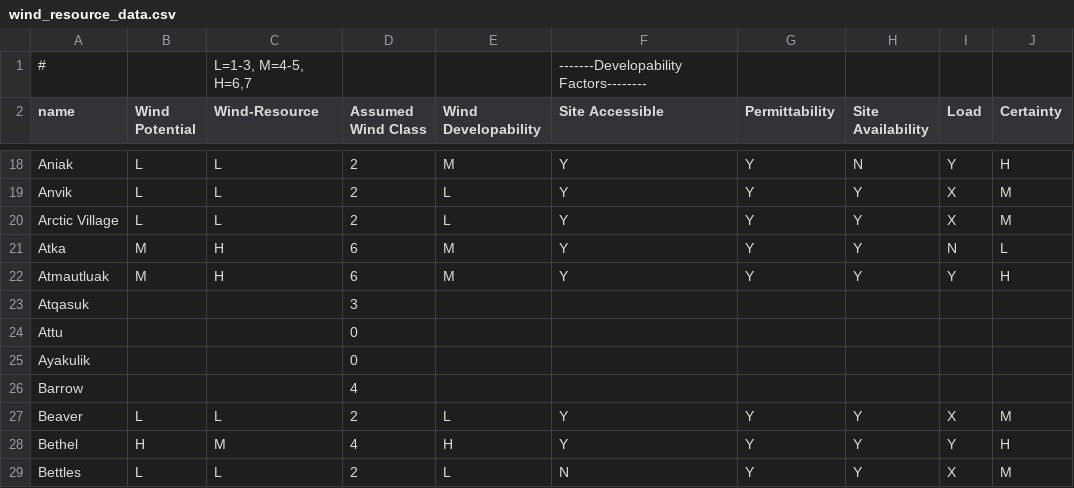
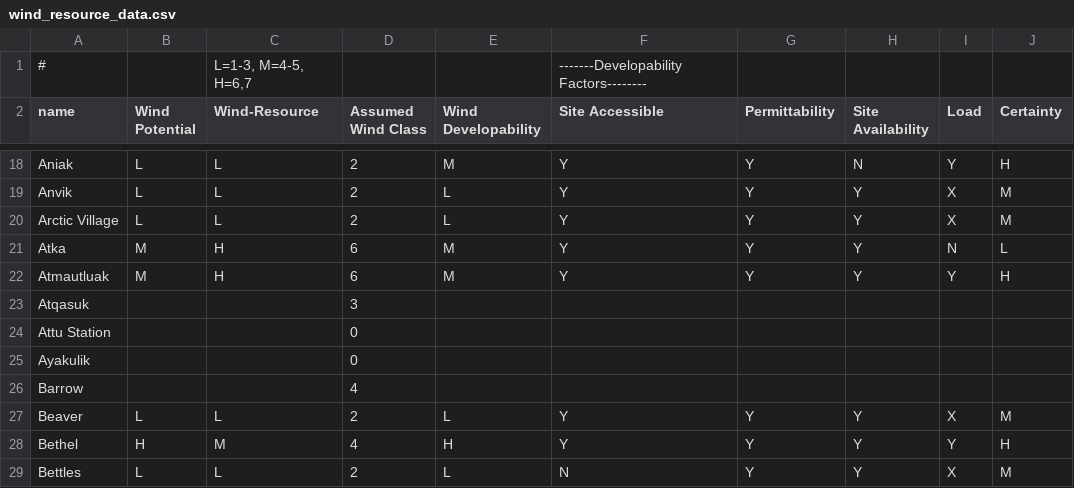
Before and after one commit to gina-alaska/alaska_affordable_energy_model-data, a CSV file: wind_resource_data.csv, drawn as a sheet; only a part is shown, gaps mark what is left out; the diff names each change by its address in the sheet, - before the commit and + after, or states it on an @@ line.

Commit message:
cleans up data and records steps to do so

```diff
--- a/wind_resource_data.csv
+++ b/wind_resource_data.csv
-A24 (name): Attu
+A24 (name): Attu Station
```
Also changed, not shown: 1 other file.
